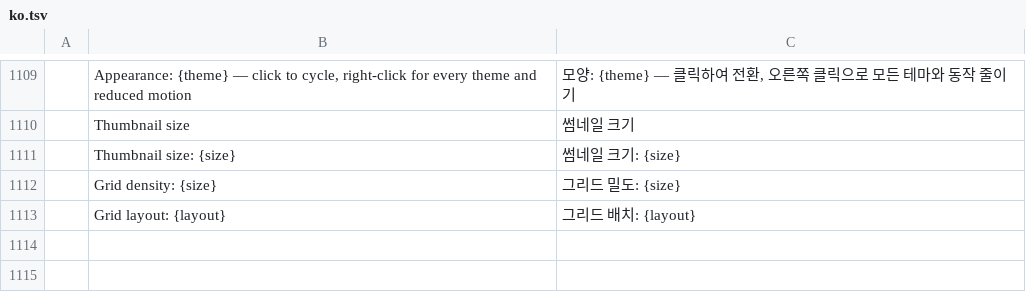
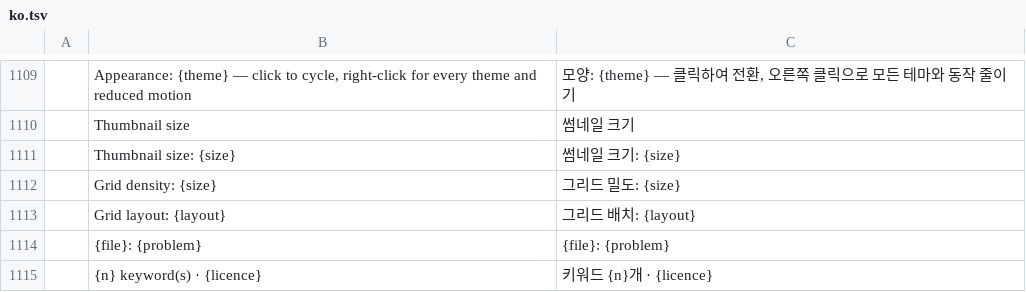
Before and after one commit to Topzic/sortlens-rust, a TSV file: crates/ui/src/i18n/ko.tsv, drawn as a sheet; only a part is shown, gaps mark what is left out; the diff names each change by its address in the sheet, - before the commit and + after, or states it on an @@ line.

```diff
--- a/crates/ui/src/i18n/ko.tsv
+++ b/crates/ui/src/i18n/ko.tsv
+row 1114:  | {file}: {problem} | {file}: {problem}
+row 1115:  | {n} keyword(s) · {licence} | 키워드 {n}개 · {licence}
```
Also changed, not shown: crates/ui/src/i18n/ar.tsv, crates/ui/src/i18n/ja.tsv, 8 other files.
